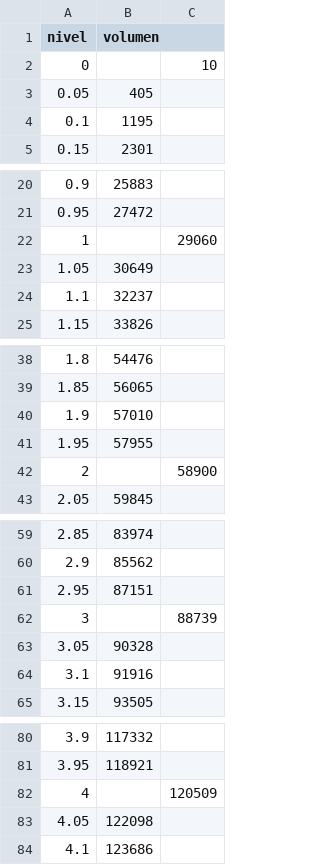
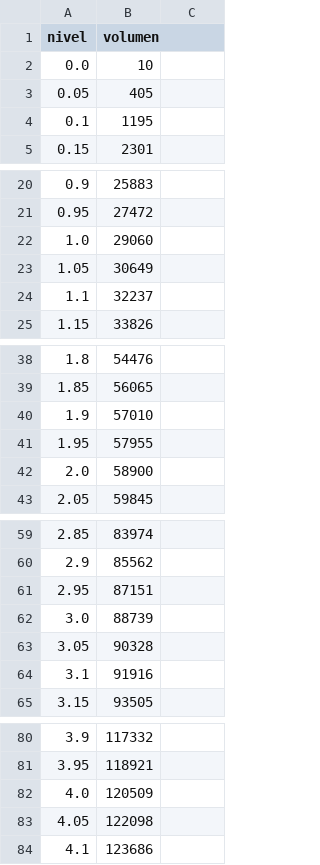
Before and after one commit to grgmm/sacvc, a CSV file: media/tct/csvbase_01.csv, drawn as a sheet; only a part is shown, gaps mark what is left out; the diff covers the shown part only.

```diff
--- a/media/tct/csvbase_01.csv
+++ b/media/tct/csvbase_01.csv
@@ -1,3 +1,3 @@
 nivel	volumen	
-0		 10
+0.0	 10
 0.05	 405
@@ -21,3 +21,3 @@ nivel	volumen
 0.95	 27472
-1		 29060
+1.0	 29060
 1.05	 30649
@@ -41,3 +41,3 @@ nivel	volumen
 1.95	 57955
-2		 58900
+2.0	 58900
 2.05	 59845
@@ -61,3 +61,3 @@ nivel	volumen
 2.95	 87151
-3		 88739
+3.0	 88739
 3.05	 90328
@@ -81,3 +81,3 @@ nivel	volumen
 3.95	 118921
-4		 120509
+4.0	 120509
 4.05	 122098
```
Also changed, not shown: 4 added rows, 4 removed rows and 7 edited cells elsewhere in this file, 11 other files.
